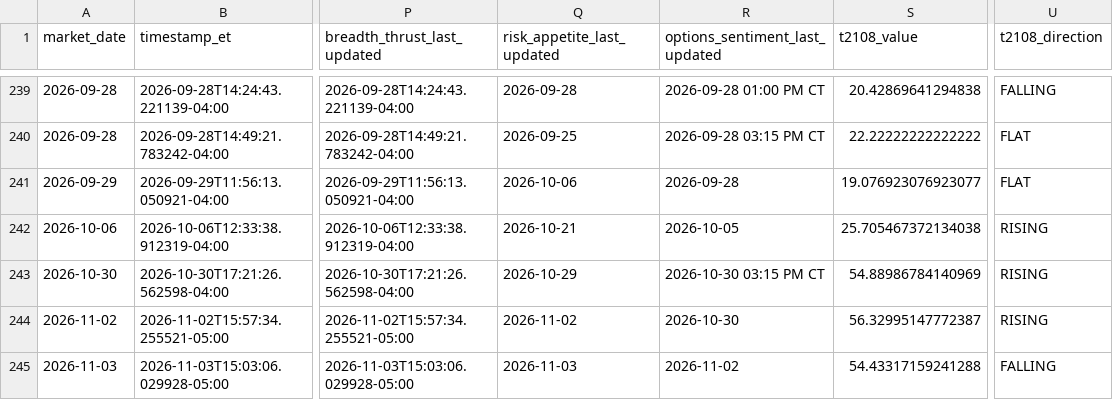
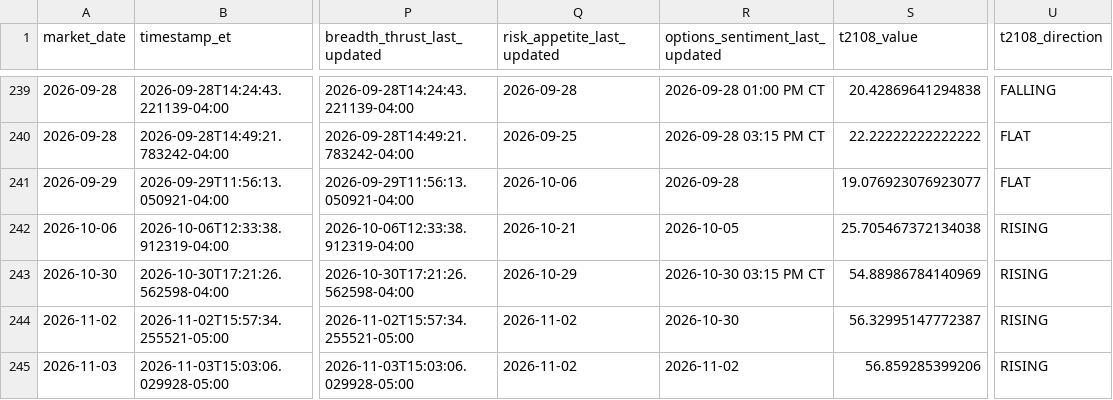
Before and after one commit to arjunthak0522/swing-intelligence, a CSV file: data/reentry/secondary_confirmation_history.csv, drawn as a sheet; only a part is shown, gaps mark what is left out; the diff names each change by its address in the sheet, - before the commit and + after, or states it on an @@ line.

```diff
--- a/data/reentry/secondary_confirmation_history.csv
+++ b/data/reentry/secondary_confirmation_history.csv
-Q245 (risk_appetite_last_updated): 2026-11-03
+Q245 (risk_appetite_last_updated): 2026-11-02
-S245 (t2108_value): 54.43317159241288
+S245 (t2108_value): 56.859285399206
-U245 (t2108_direction): FALLING
+U245 (t2108_direction): RISING
```
Also changed, not shown: data/reentry/ndx_single_stock_skew_history.csv, 1 other file.
